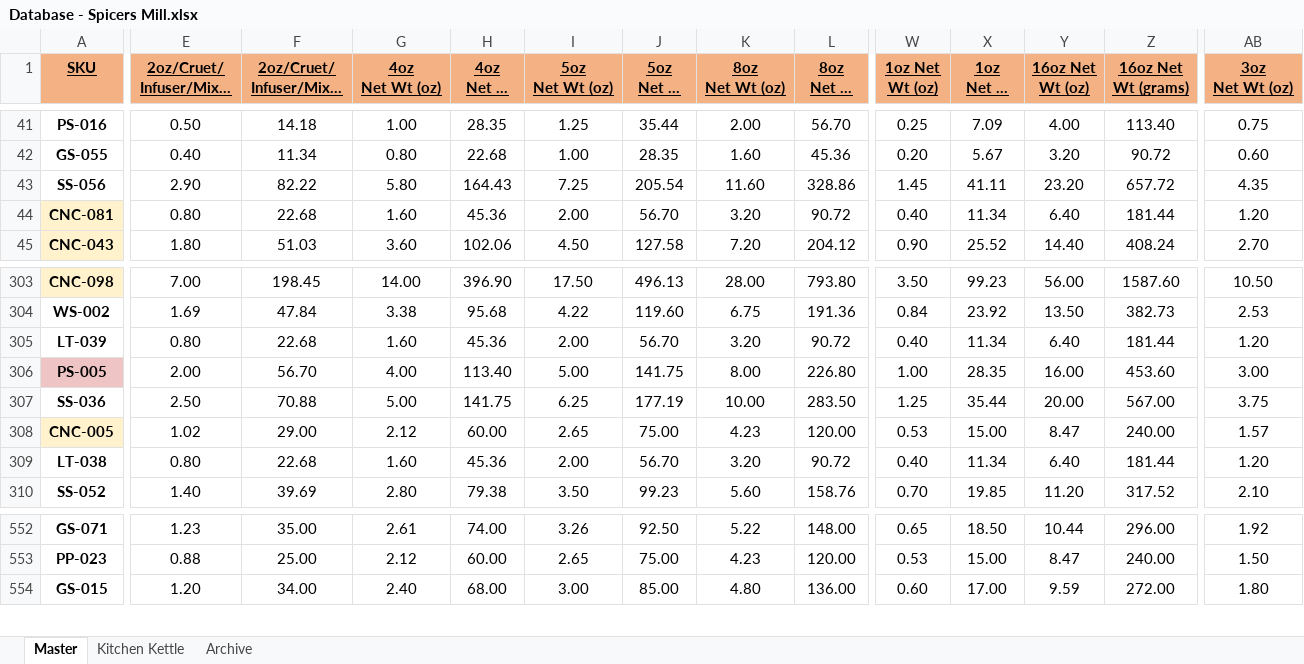
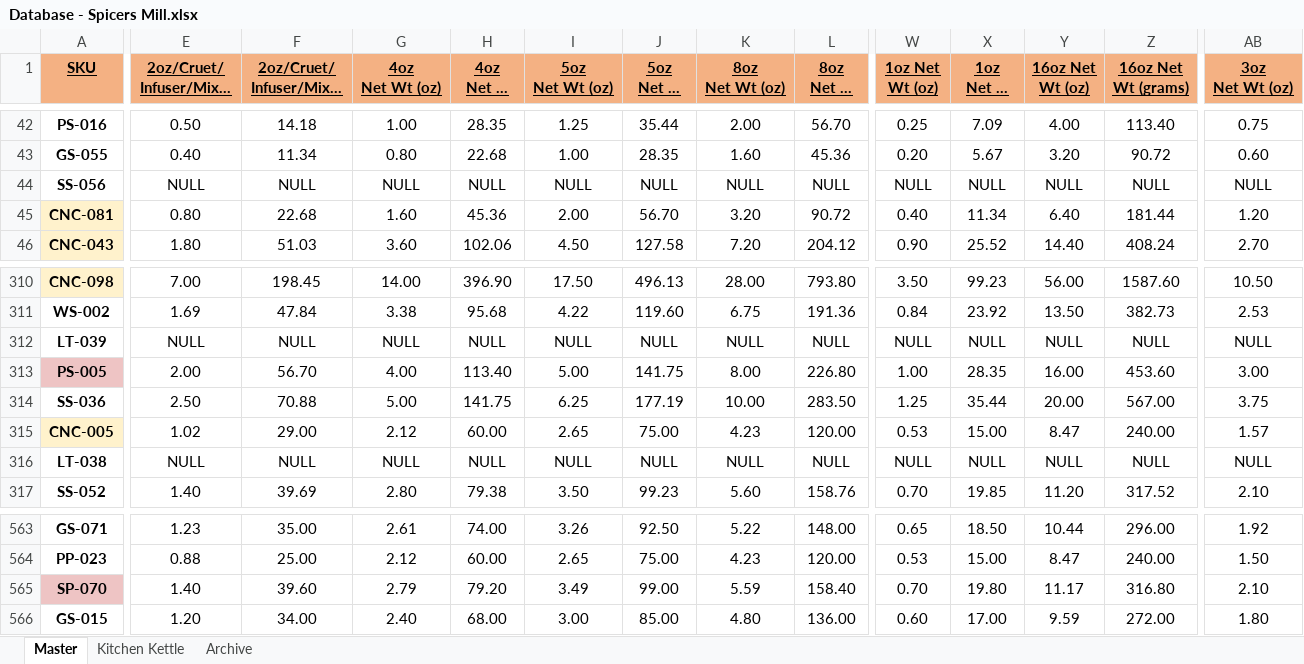
Before and after one commit to chadLinthicum/DATABASE-Spicers_Mill, an Excel workbook: Database - Spicers Mill.xlsx, sheet Master, drawn as a sheet; only a part is shown, gaps mark what is left out; long unchanged cells end in …; values as stored, in another font and other column widths than the file's, no borders; conditional formats and table styles not drawn; addresses are those after the commit; rows hold the shown columns only; the diff covers the shown part only; the diff names each change by its address in the sheet, - before the commit and + after, or states it on an @@ line.

```diff
--- a/Database - Spicers Mill.xlsx (sheet Master)
+++ b/Database - Spicers Mill.xlsx (sheet Master)
-E44: 2.90
+E44: NULL
-F44: 82.22
+F44: NULL
-G44 (4oz Net Wt (oz)): 5.80
+G44 (4oz Net Wt (oz)): NULL
-H44 (4oz Net Wt (grams)): 164.43
+H44 (4oz Net Wt (grams)): NULL
-I44 (5oz Net Wt (oz)): 7.25
+I44 (5oz Net Wt (oz)): NULL
-J44 (5oz Net Wt (grams)): 205.54
+J44 (5oz Net Wt (grams)): NULL
-K44 (8oz Net Wt (oz)): 11.60
+K44 (8oz Net Wt (oz)): NULL
-L44 (8oz Net Wt (grams)): 328.86
+L44 (8oz Net Wt (grams)): NULL
-W44 (1oz Net Wt (oz)): 1.45
+W44 (1oz Net Wt (oz)): NULL
-X44 (1oz Net Wt (grams)): 41.11
+X44 (1oz Net Wt (grams)): NULL
-Y44 (16oz Net Wt (oz)): 23.20
+Y44 (16oz Net Wt (oz)): NULL
-Z44 (16oz Net Wt (grams)): 657.72
+Z44 (16oz Net Wt (grams)): NULL
-AB44 (3oz Net Wt (oz)): 4.35
+AB44 (3oz Net Wt (oz)): NULL
-E312: 0.80
+E312: NULL
-F312: 22.68
+F312: NULL
-G312 (4oz Net Wt (oz)): 1.60
+G312 (4oz Net Wt (oz)): NULL
-H312 (4oz Net Wt (grams)): 45.36
+H312 (4oz Net Wt (grams)): NULL
-I312 (5oz Net Wt (oz)): 2.00
+I312 (5oz Net Wt (oz)): NULL
-J312 (5oz Net Wt (grams)): 56.70
+J312 (5oz Net Wt (grams)): NULL
-K312 (8oz Net Wt (oz)): 3.20
+K312 (8oz Net Wt (oz)): NULL
-L312 (8oz Net Wt (grams)): 90.72
+L312 (8oz Net Wt (grams)): NULL
-W312 (1oz Net Wt (oz)): 0.40
+W312 (1oz Net Wt (oz)): NULL
-X312 (1oz Net Wt (grams)): 11.34
+X312 (1oz Net Wt (grams)): NULL
-Y312 (16oz Net Wt (oz)): 6.40
+Y312 (16oz Net Wt (oz)): NULL
-Z312 (16oz Net Wt (grams)): 181.44
+Z312 (16oz Net Wt (grams)): NULL
-AB312 (3oz Net Wt (oz)): 1.20
+AB312 (3oz Net Wt (oz)): NULL
-E316: 0.80
+E316: NULL
-F316: 22.68
+F316: NULL
-G316 (4oz Net Wt (oz)): 1.60
+G316 (4oz Net Wt (oz)): NULL
-H316 (4oz Net Wt (grams)): 45.36
+H316 (4oz Net Wt (grams)): NULL
-I316 (5oz Net Wt (oz)): 2.00
+I316 (5oz Net Wt (oz)): NULL
-J316 (5oz Net Wt (grams)): 56.70
+J316 (5oz Net Wt (grams)): NULL
-K316 (8oz Net Wt (oz)): 3.20
+K316 (8oz Net Wt (oz)): NULL
-L316 (8oz Net Wt (grams)): 90.72
+L316 (8oz Net Wt (grams)): NULL
-W316 (1oz Net Wt (oz)): 0.40
+W316 (1oz Net Wt (oz)): NULL
-X316 (1oz Net Wt (grams)): 11.34
+X316 (1oz Net Wt (grams)): NULL
-Y316 (16oz Net Wt (oz)): 6.40
+Y316 (16oz Net Wt (oz)): NULL
-Z316 (16oz Net Wt (grams)): 181.44
+Z316 (16oz Net Wt (grams)): NULL
-AB316 (3oz Net Wt (oz)): 1.20
+AB316 (3oz Net Wt (oz)): NULL
+row 565: SP-070 | 1.40 | 39.60 | 2.79 | 79.20 | 3.49 | 99.00 | 5.59 | 158.40 | 0.70 | 19.80 | 11.17 | 316.80 | 2.10
```
Also changed, not shown: 11 added rows and 250 edited cells elsewhere in this sheet, formulas that keep their value, hidden cells.
